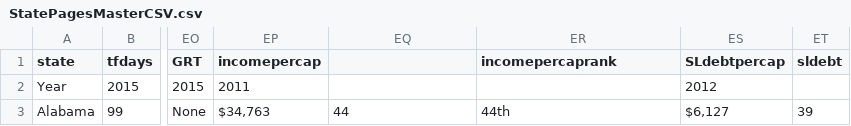
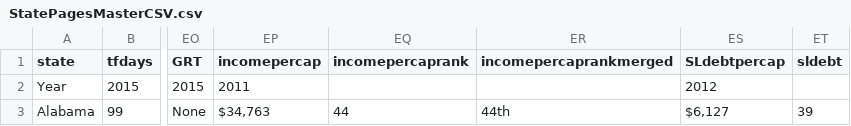
Before and after one commit to TaxFoundation/state-pages, a CSV file: StatePagesMasterCSV.csv, drawn as a sheet; only a part is shown, gaps mark what is left out; the diff names each change by its address in the sheet, - before the commit and + after, or states it on an @@ line.

Commit message:
Fixed Corporate Income Tax Field lacking name

```diff
--- a/StatePagesMasterCSV.csv
+++ b/StatePagesMasterCSV.csv
-EQ1: (empty)
+EQ1: incomepercaprank
-ER1: incomepercaprank
+ER1: incomepercaprankmerged
```
